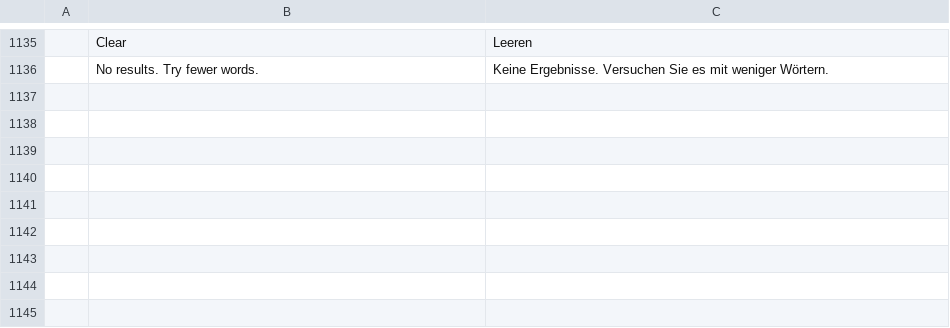
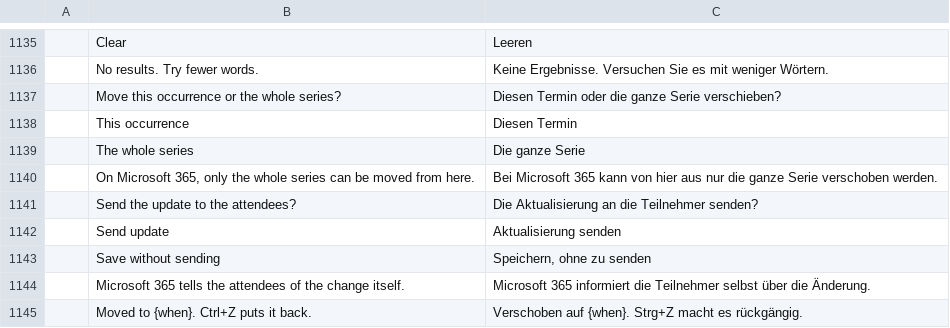
Before and after one commit to dgaudin/mailcraft, a TSV file: crates/ui-egui/src/i18n/de.tsv, drawn as a sheet; only a part is shown, gaps mark what is left out; the diff names each change by its address in the sheet, - before the commit and + after, or states it on an @@ line.

```diff
--- a/crates/ui-egui/src/i18n/de.tsv
+++ b/crates/ui-egui/src/i18n/de.tsv
+row 1137:  | Move this occurrence or the whole series? | Diesen Termin oder die ganze Serie verschieben?
+row 1138:  | This occurrence | Diesen Termin
+row 1139:  | The whole series | Die ganze Serie
+row 1140:  | On Microsoft 365, only the whole series can be moved from here. | Bei Microsoft 365 kann von hier aus nur die ganze Serie verschoben werden.
+row 1141:  | Send the update to the attendees? | Die Aktualisierung an die Teilnehmer senden?
+row 1142:  | Send update | Aktualisierung senden
+row 1143:  | Save without sending | Speichern, ohne zu senden
+row 1144:  | Microsoft 365 tells the attendees of the change itself. | Microsoft 365 informiert die Teilnehmer selbst über die Änderung.
+row 1145:  | Moved to {when}. Ctrl+Z puts it back. | Verschoben auf {when}. Strg+Z macht es rückgängig.
```
Also changed, not shown: crates/ui-egui/src/i18n/ar.tsv, crates/ui-egui/src/i18n/he.tsv, 39 other files.
